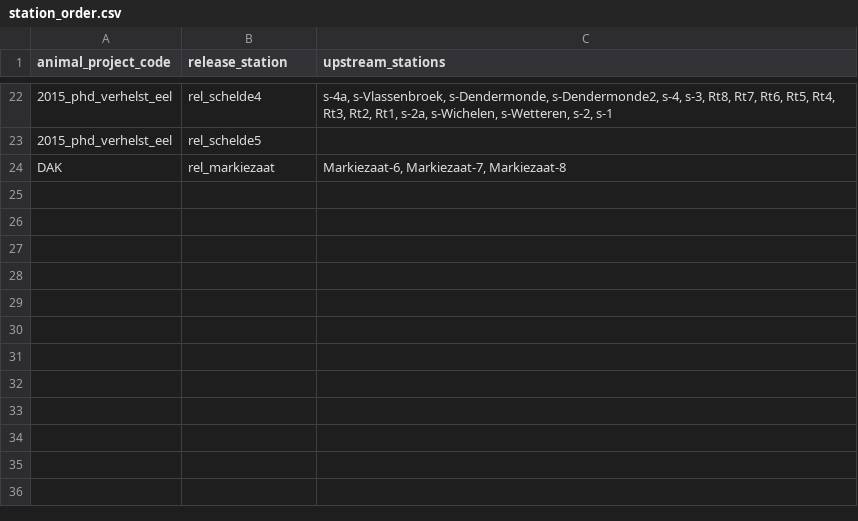
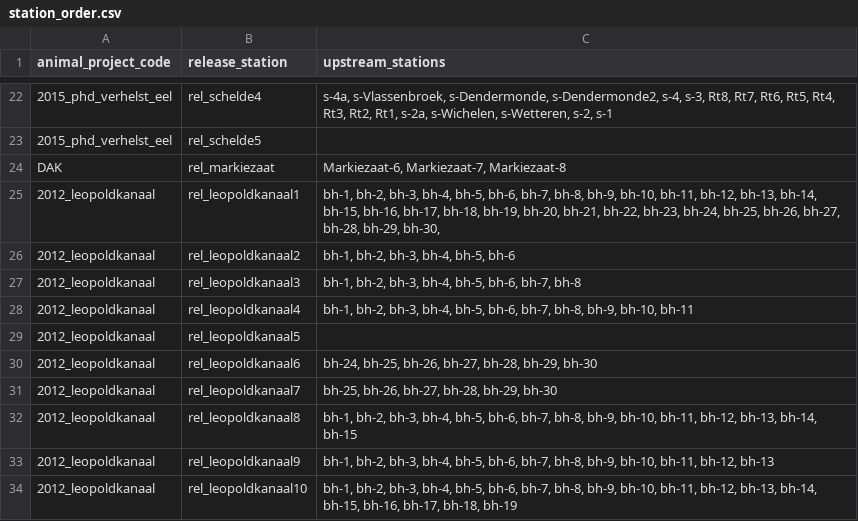
Before and after one commit to PieterjanVerhelst/eel-meta-analysis, a CSV file: data/external/station_order.csv, drawn as a sheet; only a part is shown, gaps mark what is left out; the diff names each change by its address in the sheet, - before the commit and + after, or states it on an @@ line.

Commit message:
add upstream stations for leopold canal project

```diff
--- a/data/external/station_order.csv
+++ b/data/external/station_order.csv
+row 25: 2012_leopoldkanaal | rel_leopoldkanaal1 | bh-1, bh-2, bh-3, bh-4, bh-5, bh-6, bh-7, bh-8, bh-9, bh-10, bh-11, bh-12, bh-13, bh-14, bh-15, bh-16, bh-17, bh-18, bh-19, bh-20, bh-21, bh-22, bh-23, bh-24, bh-25, bh-26, bh-27, bh-28, bh-29, bh-30,
+row 26: 2012_leopoldkanaal | rel_leopoldkanaal2 | bh-1, bh-2, bh-3, bh-4, bh-5, bh-6
+row 27: 2012_leopoldkanaal | rel_leopoldkanaal3 | bh-1, bh-2, bh-3, bh-4, bh-5, bh-6, bh-7, bh-8
+row 28: 2012_leopoldkanaal | rel_leopoldkanaal4 | bh-1, bh-2, bh-3, bh-4, bh-5, bh-6, bh-7, bh-8, bh-9, bh-10, bh-11
+row 29: 2012_leopoldkanaal | rel_leopoldkanaal5
+row 30: 2012_leopoldkanaal | rel_leopoldkanaal6 | bh-24, bh-25, bh-26, bh-27, bh-28, bh-29, bh-30
+row 31: 2012_leopoldkanaal | rel_leopoldkanaal7 | bh-25, bh-26, bh-27, bh-28, bh-29, bh-30
+row 32: 2012_leopoldkanaal | rel_leopoldkanaal8 | bh-1, bh-2, bh-3, bh-4, bh-5, bh-6, bh-7, bh-8, bh-9, bh-10, bh-11, bh-12, bh-13, bh-14, bh-15
+row 33: 2012_leopoldkanaal | rel_leopoldkanaal9 | bh-1, bh-2, bh-3, bh-4, bh-5, bh-6, bh-7, bh-8, bh-9, bh-10, bh-11, bh-12, bh-13
+row 34: 2012_leopoldkanaal | rel_leopoldkanaal10 | bh-1, bh-2, bh-3, bh-4, bh-5, bh-6, bh-7, bh-8, bh-9, bh-10, bh-11, bh-12, bh-13, bh-14, bh-15, bh-16, bh-17, bh-18, bh-19
```
